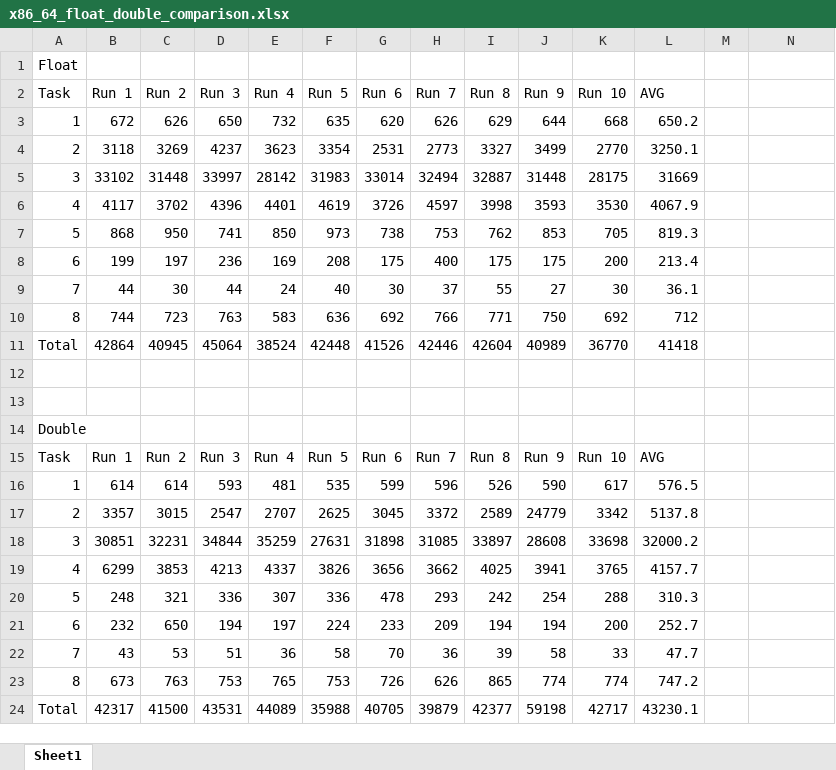
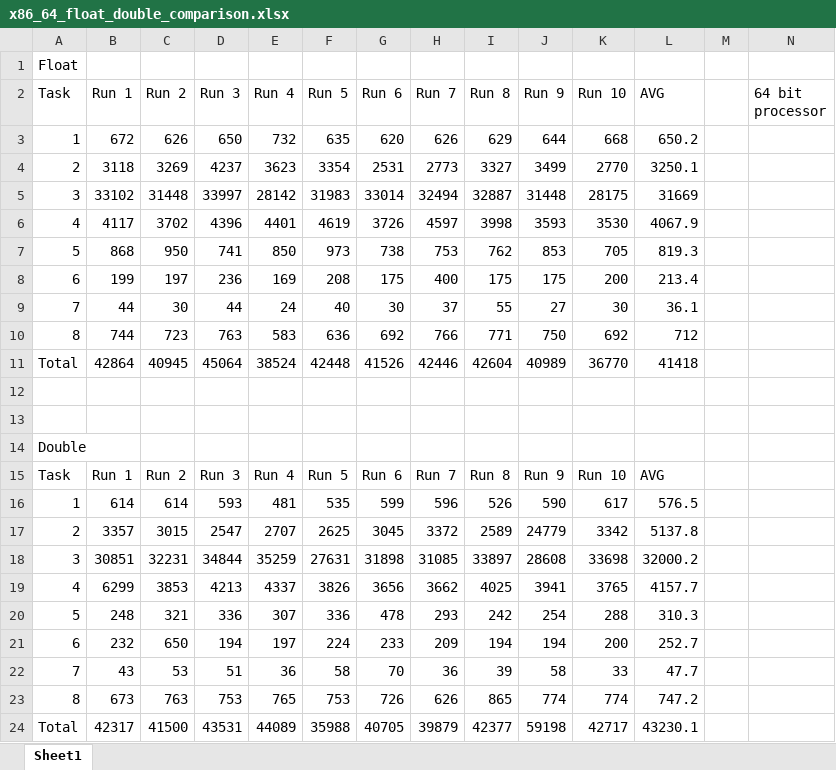
Before and after one commit to risenanti/kalmanFilter, an Excel workbook: docs/x86_64_benchmarks/x86_64_float_double_comparison.xlsx, sheet Sheet1, drawn as a sheet; values as stored, in another font and other column widths than the file's, no borders; the diff names each change by its address in the sheet, - before the commit and + after, or states it on an @@ line.

Commit message:
minor changes to xlsx doc

```diff
--- a/docs/x86_64_benchmarks/x86_64_float_double_comparison.xlsx (sheet Sheet1)
+++ b/docs/x86_64_benchmarks/x86_64_float_double_comparison.xlsx (sheet Sheet1)
-N2: (empty)
+N2: 64 bit processor
```
Also changed, not shown: docs/ARM_Cortex_A9 32 Bit_dual_core.xlsx.
